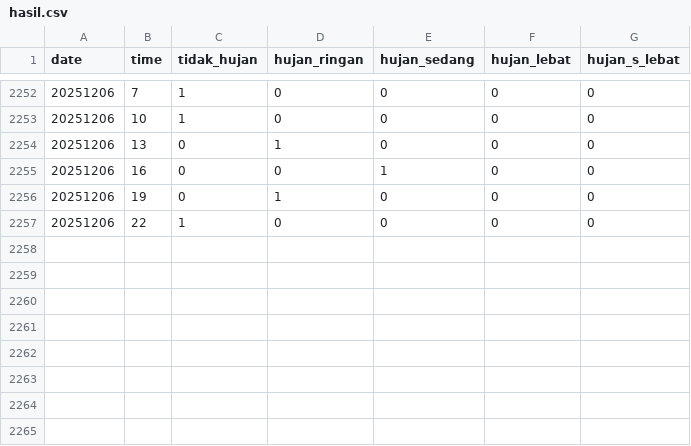
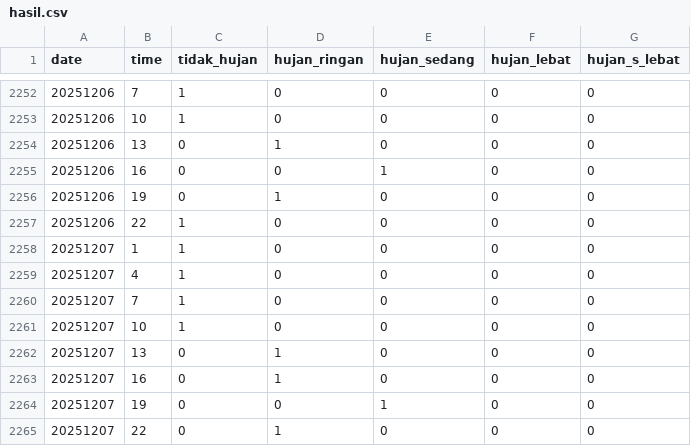
Before and after one commit to KonstanAftop/Rain-Classifier-WCPL-ITB, a CSV file: hasil.csv, drawn as a sheet; only a part is shown, gaps mark what is left out; the diff names each change by its address in the sheet, - before the commit and + after, or states it on an @@ line.

```diff
--- a/hasil.csv
+++ b/hasil.csv
+row 2258: 20251207 | 1 | 1 | 0 | 0 | 0 | 0
+row 2259: 20251207 | 4 | 1 | 0 | 0 | 0 | 0
+row 2260: 20251207 | 7 | 1 | 0 | 0 | 0 | 0
+row 2261: 20251207 | 10 | 1 | 0 | 0 | 0 | 0
+row 2262: 20251207 | 13 | 0 | 1 | 0 | 0 | 0
+row 2263: 20251207 | 16 | 0 | 1 | 0 | 0 | 0
+row 2264: 20251207 | 19 | 0 | 0 | 1 | 0 | 0
+row 2265: 20251207 | 22 | 0 | 1 | 0 | 0 | 0
```
Also changed, not shown: 1 other file.
